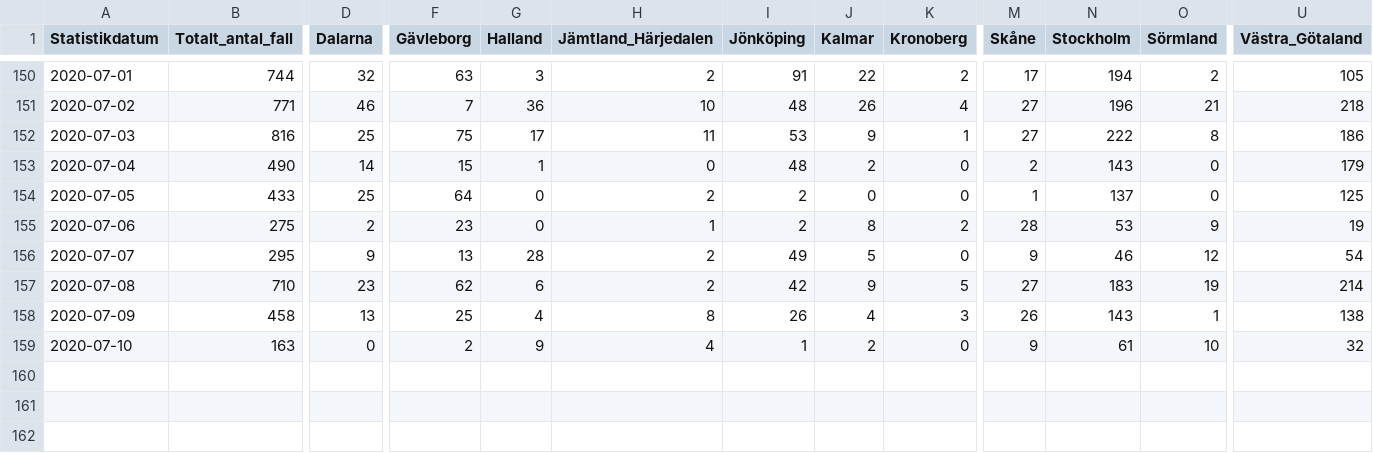
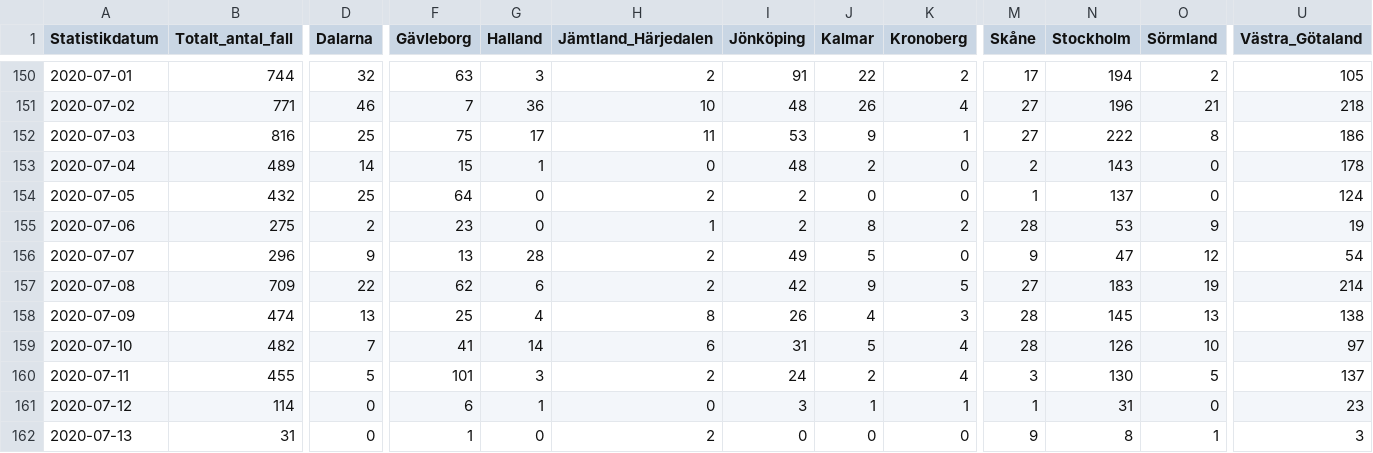
Before and after one commit to shortlisted/covid-19-sweden, a CSV file: cases_by_date_and_region.csv, drawn as a sheet; only a part is shown, gaps mark what is left out; rows hold the shown columns only; the diff covers the shown part only; the diff names each change by its address in the sheet, - before the commit and + after, or states it on an @@ line.

Commit message:
July 13, Swedish covid-19 data

```diff
--- a/cases_by_date_and_region.csv
+++ b/cases_by_date_and_region.csv
-B153 (Totalt_antal_fall): 490
+B153 (Totalt_antal_fall): 489
-U153 (Västra_Götaland): 179
+U153 (Västra_Götaland): 178
-B154 (Totalt_antal_fall): 433
+B154 (Totalt_antal_fall): 432
-U154 (Västra_Götaland): 125
+U154 (Västra_Götaland): 124
-B156 (Totalt_antal_fall): 295
+B156 (Totalt_antal_fall): 296
-N156 (Stockholm): 46
+N156 (Stockholm): 47
-B157 (Totalt_antal_fall): 710
+B157 (Totalt_antal_fall): 709
-D157 (Dalarna): 23
+D157 (Dalarna): 22
-B158 (Totalt_antal_fall): 458
+B158 (Totalt_antal_fall): 474
-M158 (Skåne): 26
+M158 (Skåne): 28
-N158 (Stockholm): 143
+N158 (Stockholm): 145
-O158 (Sörmland): 1
+O158 (Sörmland): 13
-B159 (Totalt_antal_fall): 163
+B159 (Totalt_antal_fall): 482
-D159 (Dalarna): 0
+D159 (Dalarna): 7
-F159 (Gävleborg): 2
+F159 (Gävleborg): 41
-G159 (Halland): 9
+G159 (Halland): 14
-H159 (Jämtland_Härjedalen): 4
+H159 (Jämtland_Härjedalen): 6
-I159 (Jönköping): 1
+I159 (Jönköping): 31
-J159 (Kalmar): 2
+J159 (Kalmar): 5
-K159 (Kronoberg): 0
+K159 (Kronoberg): 4
-M159 (Skåne): 9
+M159 (Skåne): 28
-N159 (Stockholm): 61
+N159 (Stockholm): 126
-U159 (Västra_Götaland): 32
+U159 (Västra_Götaland): 97
+row 160: 2020-07-11 | 455 | 5 | 101 | 3 | 2 | 24 | 2 | 4 | 3 | 130 | 5 | 137
+row 161: 2020-07-12 | 114 | 0 | 6 | 1 | 0 | 3 | 1 | 1 | 1 | 31 | 0 | 23
+row 162: 2020-07-13 | 31 | 0 | 1 | 0 | 2 | 0 | 0 | 0 | 9 | 8 | 1 | 3
```
Also changed, not shown: 19 edited cells elsewhere in this file, ICU_by_date.csv, deaths_by_date.csv, 3 other files.
